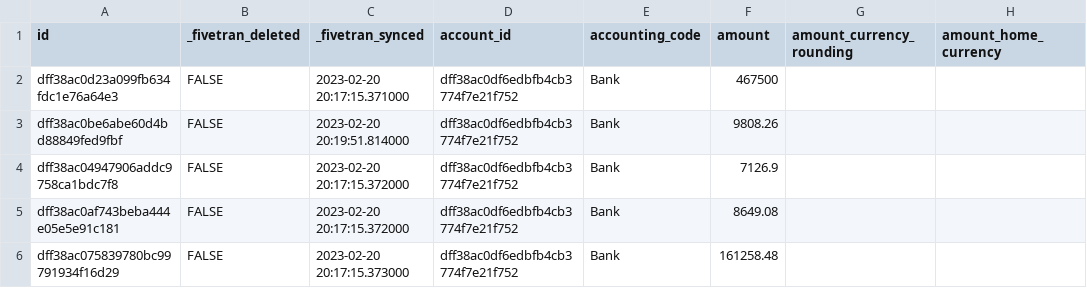
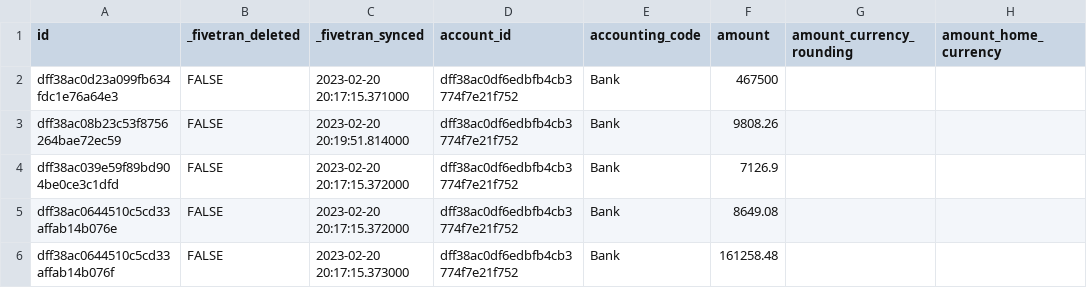
Before and after one commit to fivetran/dbt_zuora, a CSV file: integration_tests/seeds/zuora_payment_data.csv, drawn as a sheet; only a part is shown; the diff names each change by its address in the sheet, - before the commit and + after, or states it on an @@ line.

```diff
--- a/integration_tests/seeds/zuora_payment_data.csv
+++ b/integration_tests/seeds/zuora_payment_data.csv
-A3 (id): dff38ac0be6abe60d4bd88849fed9fbf
+A3 (id): dff38ac08b23c53f8756264bae72ec59
-A4 (id): dff38ac04947906addc9758ca1bdc7f8
+A4 (id): dff38ac039e59f89bd904be0ce3c1dfd
-A5 (id): dff38ac0af743beba444e05e5e91c181
+A5 (id): dff38ac0644510c5cd33affab14b076e
-A6 (id): dff38ac075839780bc99791934f16d29
+A6 (id): dff38ac0644510c5cd33affab14b076f
```
Also changed, not shown: integration_tests/seeds/zuora_credit_balance_adjustment_data.csv, integration_tests/seeds/zuora_invoice_payment_data.csv.
